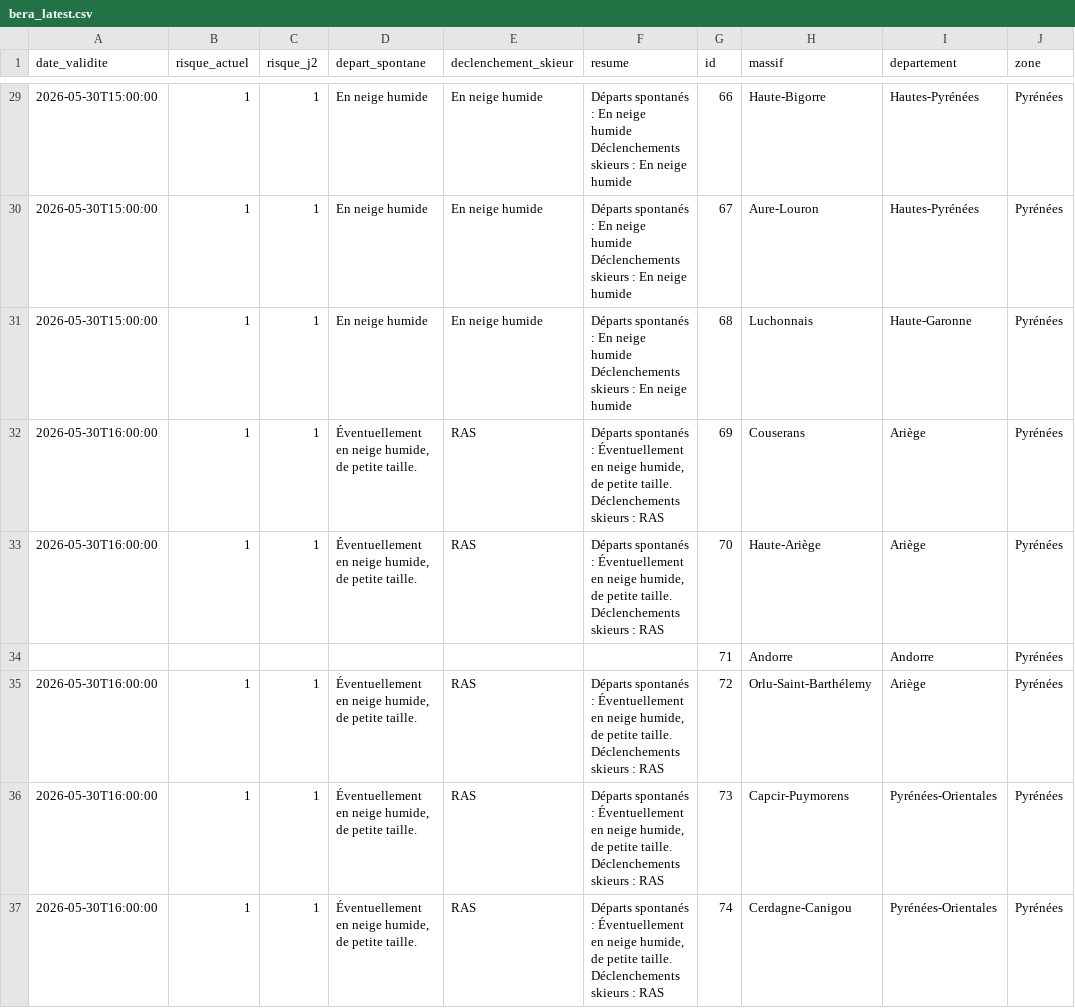
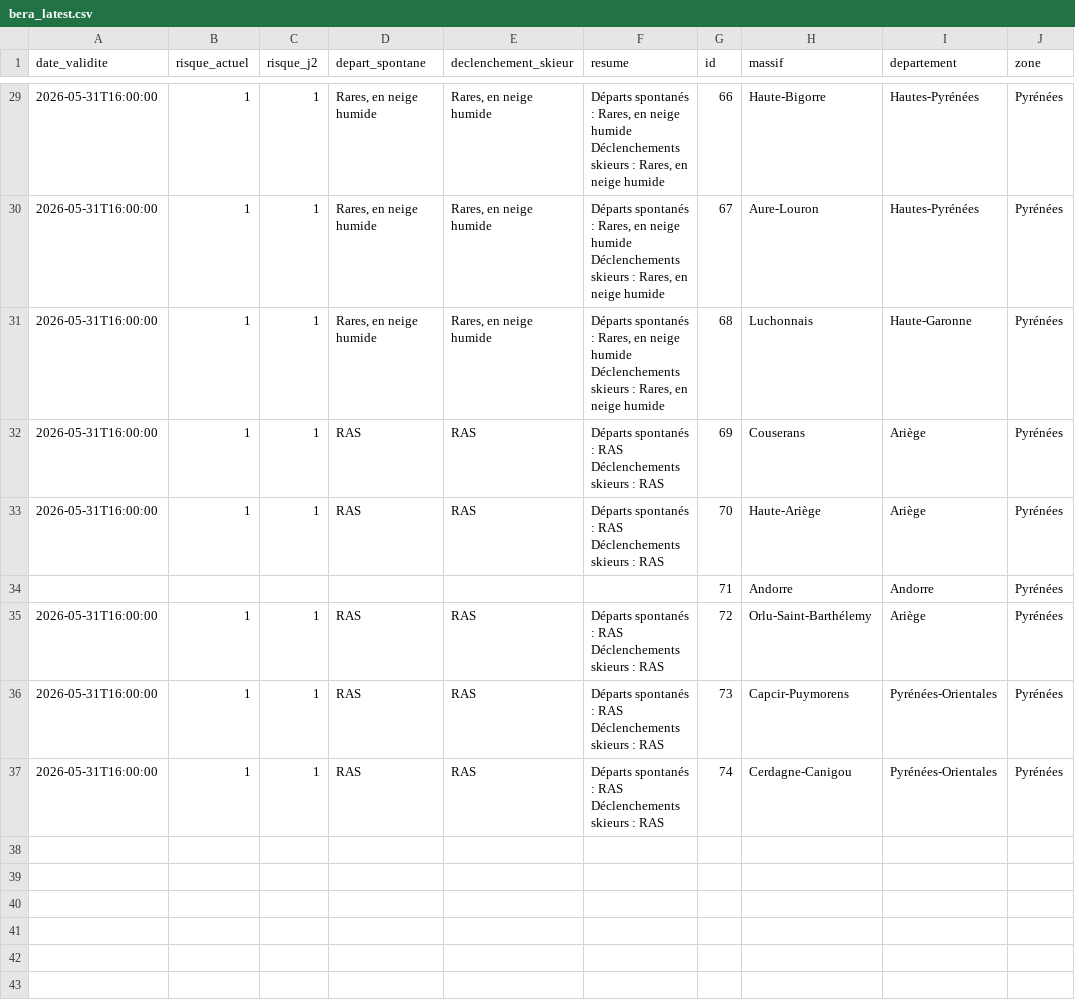
Before and after one commit to Tinevagio/Ski-touring-live, a CSV file: data/bera_latest.csv, drawn as a sheet; only a part is shown, gaps mark what is left out; ↵ is a line break in a cell; the diff covers the shown part only; the diff names each change by its address in the sheet, - before the commit and + after, or states it on an @@ line.

```diff
--- a/data/bera_latest.csv
+++ b/data/bera_latest.csv
-A29:A31 (date_validite): 2026-05-30T15:00:00
+A29:A31 (date_validite): 2026-05-31T16:00:00
-D29:D31 (depart_spontane): En neige humide
+D29:D31 (depart_spontane): Rares, en neige humide
-E29:E31 (declenchement_skieur): En neige humide
+E29:E31 (declenchement_skieur): Rares, en neige humide
-F29:F31 (resume): …spontanés : En neige humide ↵ Déclenchements skieurs : En neige humide
+F29:F31 (resume): …spontanés : Rares, en neige humide ↵ Déclenchements skieurs : Rares, en neige humide
-A32:A33 (date_validite): 2026-05-30T16:00:00
+A32:A33 (date_validite): 2026-05-31T16:00:00
-D32:D33 (depart_spontane): Éventuellement en neige humide, de petite taille.
+D32:D33 (depart_spontane): RAS
-F32:F33 (resume): …spontanés : Éventuellement en neige humide, de petite taille. ↵ Déclenchements skieurs…
+F32:F33 (resume): …spontanés : RAS ↵ Déclenchements skieurs…
-A35:A37 (date_validite): 2026-05-30T16:00:00
+A35:A37 (date_validite): 2026-05-31T16:00:00
-D35:D37 (depart_spontane): Éventuellement en neige humide, de petite taille.
+D35:D37 (depart_spontane): RAS
-F35:F37 (resume): …spontanés : Éventuellement en neige humide, de petite taille. ↵ Déclenchements skieurs…
+F35:F37 (resume): …spontanés : RAS ↵ Déclenchements skieurs…
```
Also changed, not shown: 45 edited cells elsewhere in this file, 1 other file.
